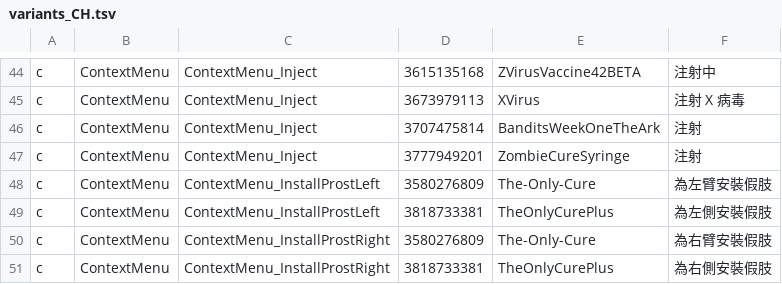
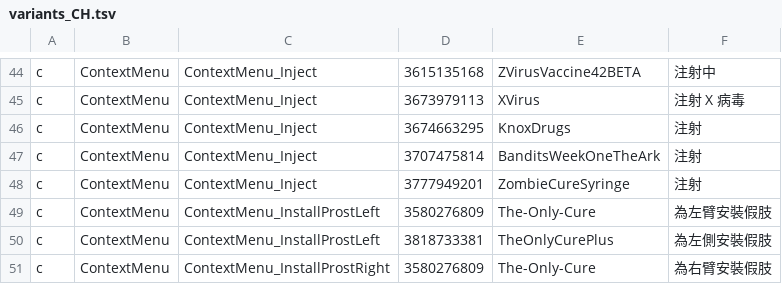
Before and after one commit to Minidoracat/MinidoracatModLangFor42, a TSV file: MOD/MinidoracatModLangFor42/Contents/mods/MinidoracatModLangFor42/42/media/CatModLang/variants_CH.tsv, drawn as a sheet; only a part is shown, gaps mark what is left out; the shorter side is filled out with more unchanged rows; the diff names each change by its address in the sheet, - before the commit and + after, or states it on an @@ line.

```diff
--- a/MOD/MinidoracatModLangFor42/Contents/mods/MinidoracatModLangFor42/42/media/CatModLang/variants_CH.tsv
+++ b/MOD/MinidoracatModLangFor42/Contents/mods/MinidoracatModLangFor42/42/media/CatModLang/variants_CH.tsv
+row 46: c | ContextMenu | ContextMenu_Inject | 3674663295 | KnoxDrugs | 注射
```
Also changed, not shown: MOD/MinidoracatModLangFor42/Contents/mods/MinidoracatModLangFor42/42/media/CatModLang/conflicts.tsv, MOD/MinidoracatModLangFor42/Contents/mods/MinidoracatModLangFor42/42/media/CatModLang/variants_CN.tsv, 3 other files.
